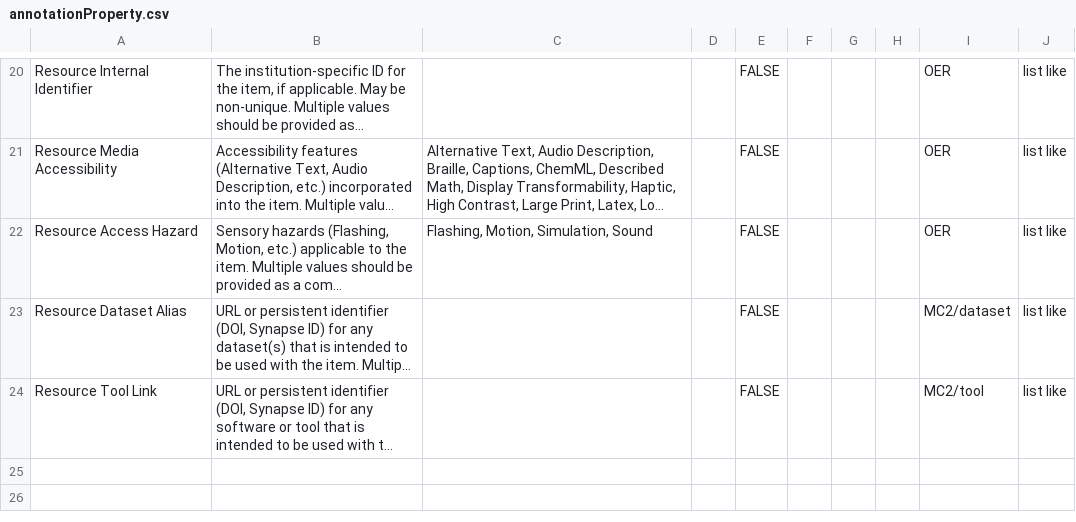
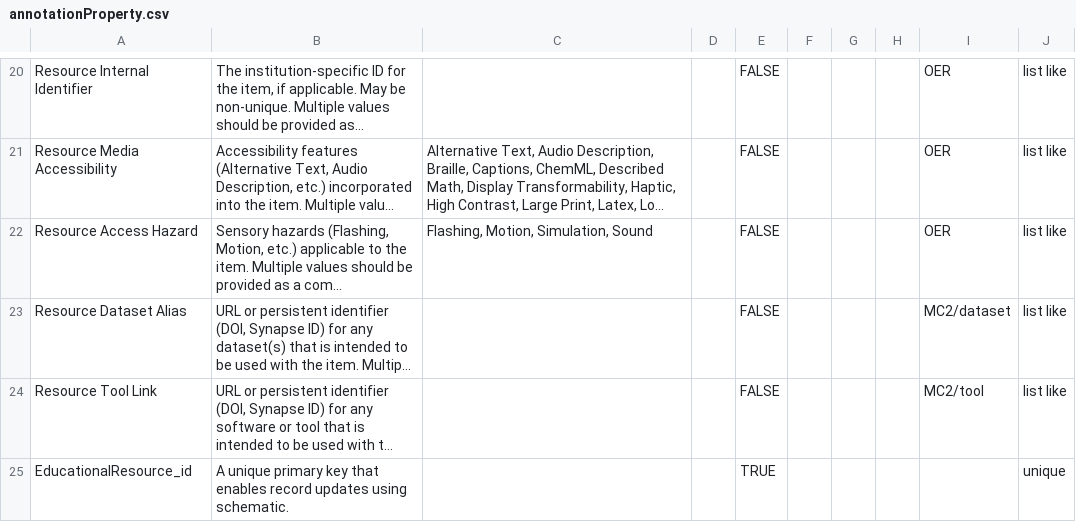
Before and after one commit to mc2-center/data-models, a CSV file: modules/education/annotationProperty.csv, drawn as a sheet; only a part is shown, gaps mark what is left out; long unchanged cells end in …; the diff names each change by its address in the sheet, - before the commit and + after, or states it on an @@ line.

Commit message:
Add 'EducationalResource_id' as attribute

```diff
--- a/modules/education/annotationProperty.csv
+++ b/modules/education/annotationProperty.csv
+row 25: EducationalResource_id | A unique primary key that enables record updates using schematic. |  |  | TRUE |  |  |  |  | unique
```
